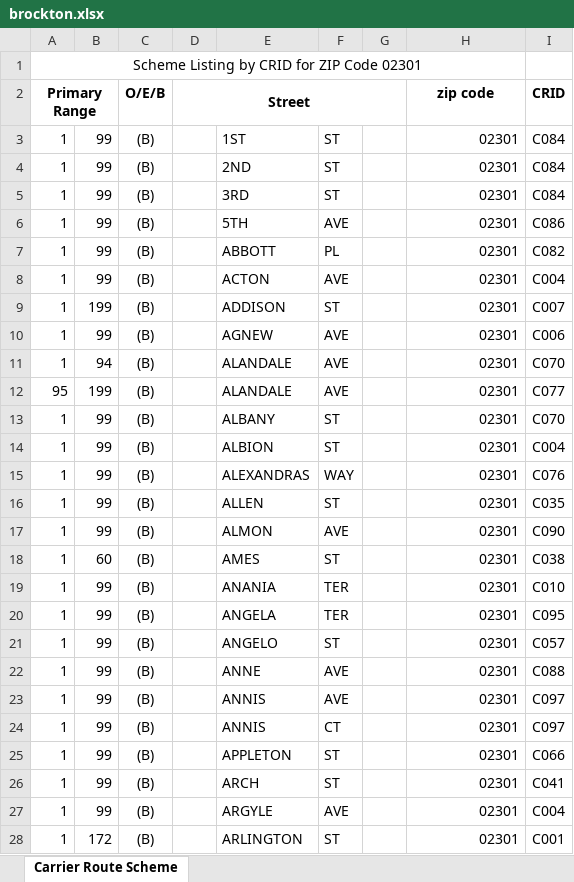
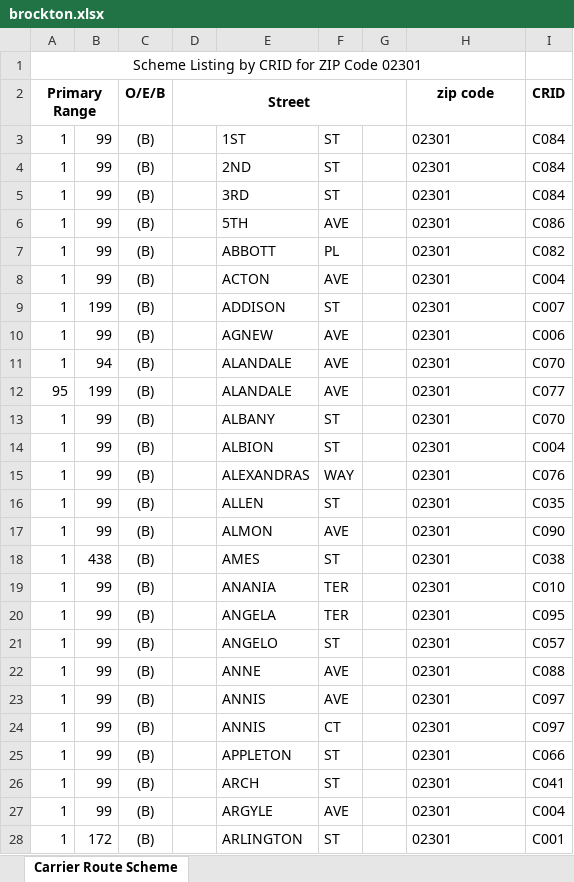
Before and after one commit to bisket74-eng/Route-finder, an Excel workbook: brockton.xlsx, sheet Carrier Route Scheme, drawn as a sheet; only a part is shown; values as stored, in another font and other column widths than the file's, no borders; the diff covers the shown part only; the diff names each change by its address in the sheet, - before the commit and + after, or states it on an @@ line.

Commit message:
Add files via upload

```diff
--- a/brockton.xlsx (sheet Carrier Route Scheme)
+++ b/brockton.xlsx (sheet Carrier Route Scheme)
-H3:H28 alignment: right
+H3:H28 alignment: left
-B18: 60
+B18: 438
```
Also changed, not shown: 2 added rows, 27 edited cells and cell formats elsewhere in this sheet.
